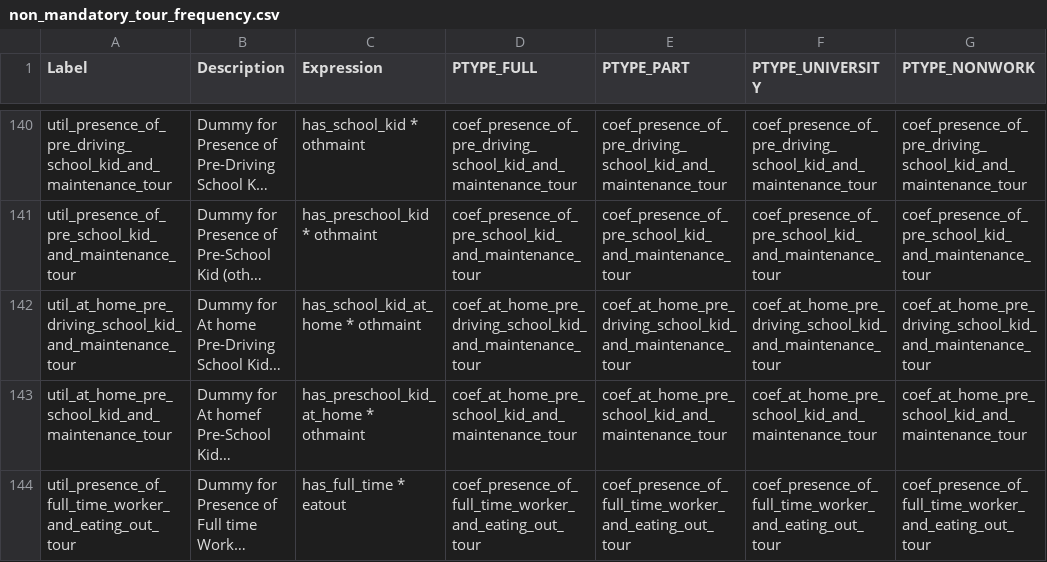
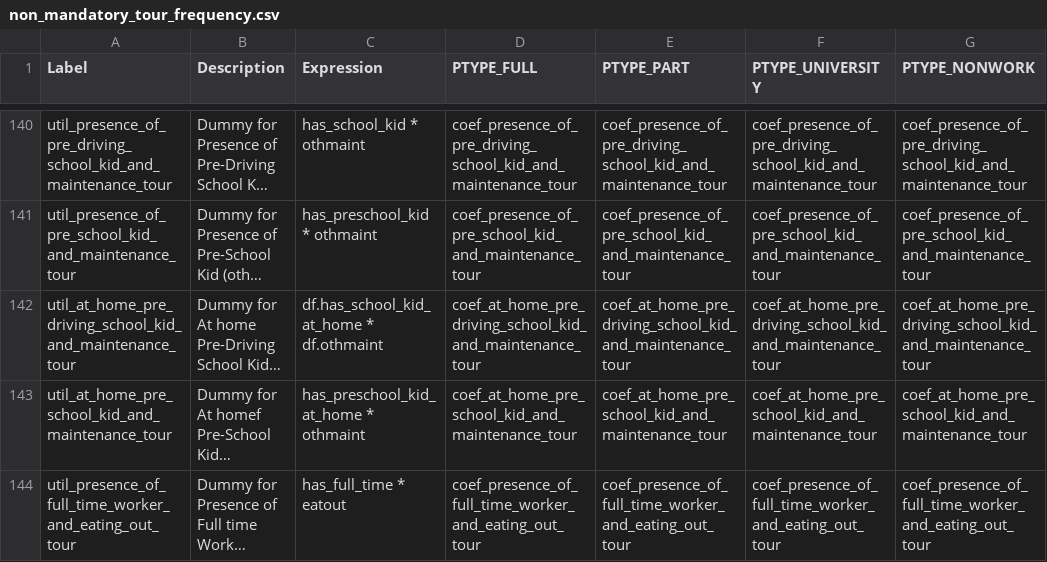
Before and after one commit to wsp-sag/client_arc_abm, a CSV file: configs/non_mandatory_tour_frequency.csv, drawn as a sheet; only a part is shown, gaps mark what is left out; long unchanged cells end in …; the diff names each change by its address in the sheet, - before the commit and + after, or states it on an @@ line.

```diff
--- a/configs/non_mandatory_tour_frequency.csv
+++ b/configs/non_mandatory_tour_frequency.csv
-C142 (Expression): has_school_kid_at_home * othmaint
+C142 (Expression): df.has_school_kid_at_home * df.othmaint
```
Also changed, not shown: configs/non_mandatory_tour_frequency_annotate_persons_preprocessor.csv.
